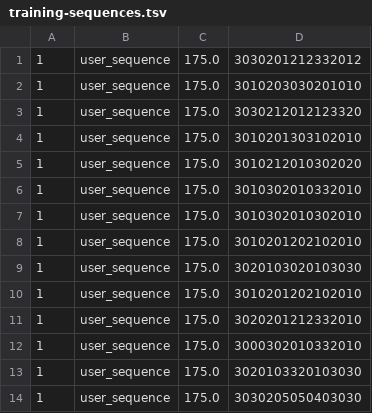
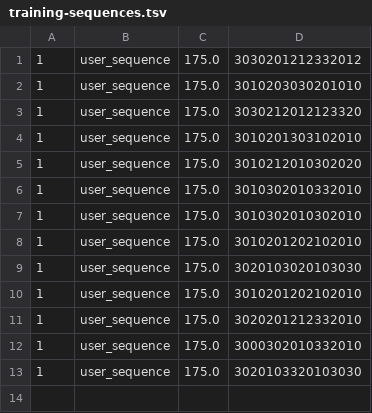
Before and after one commit to TaylorPeer/AI-909, a TSV file: src/main/resources/training-sequences.tsv, drawn as a sheet; the diff names each change by its address in the sheet, - before the commit and + after, or states it on an @@ line.

```diff
--- a/src/main/resources/training-sequences.tsv
+++ b/src/main/resources/training-sequences.tsv
-row 14: 1 | user_sequence | 175.0 | 3030205050403030
```
Also changed, not shown: 4 other files.
